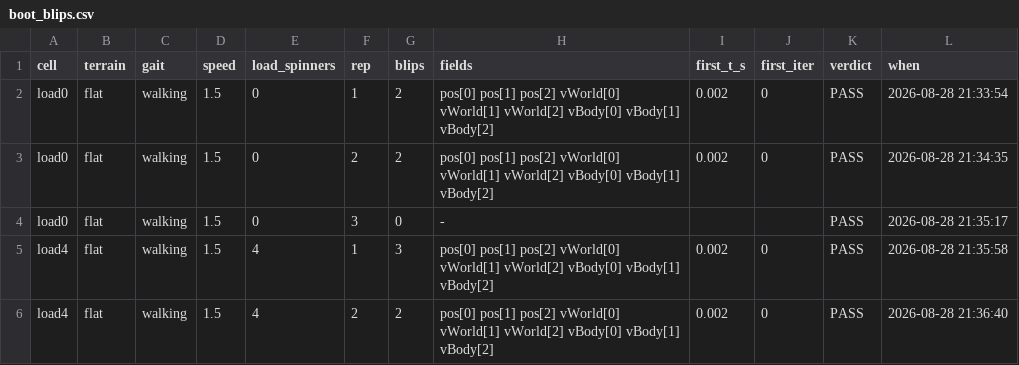
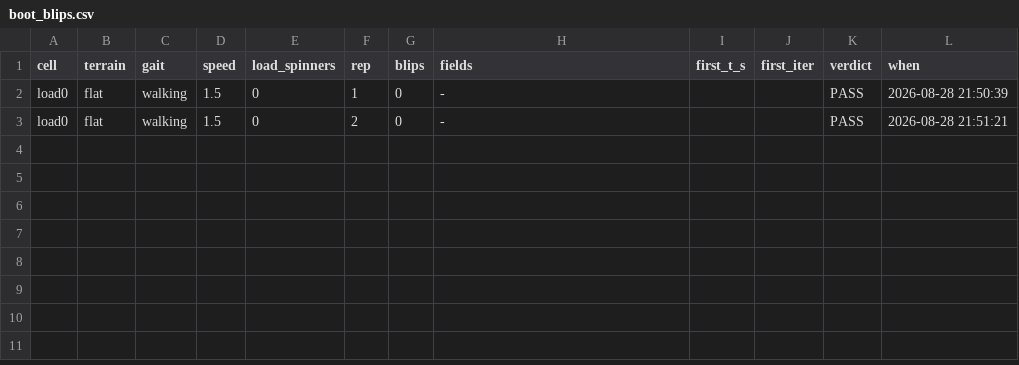
Before and after one commit to MAVProxyUser/MITCheetahSTM31MP1-Claude, a CSV file: unittests/boot_blips.csv, drawn as a sheet.

```diff
--- a/unittests/boot_blips.csv
+++ b/unittests/boot_blips.csv
@@ -1,6 +1,3 @@
 cell,terrain,gait,speed,load_spinners,rep,blips,fields,first_t_s,first_iter,verdict,when
-load0,flat,walking,1.5,0,1,2,pos[0] pos[1] pos[2] vWorld[0] vWorld[1] vWorld[2] vBody[0] vBody[1] vBody[2],0.002,0,PASS,2026-08-28 21:33:54
-load0,flat,walking,1.5,0,2,2,pos[0] pos[1] pos[2] vWorld[0] vWorld[1] vWorld[2] vBody[0] vBody[1] vBody[2],0.002,0,PASS,2026-08-28 21:34:35
-load0,flat,walking,1.5,0,3,0,-,,,PASS,2026-08-28 21:35:17
-load4,flat,walking,1.5,4,1,3,pos[0] pos[1] pos[2] vWorld[0] vWorld[1] vWorld[2] vBody[0] vBody[1] vBody[2],0.002,0,PASS,2026-08-28 21:35:58
-load4,flat,walking,1.5,4,2,2,pos[0] pos[1] pos[2] vWorld[0] vWorld[1] vWorld[2] vBody[0] vBody[1] vBody[2],0.002,0,PASS,2026-08-28 21:36:40
+load0,flat,walking,1.5,0,1,0,-,,,PASS,2026-08-28 21:50:39
+load0,flat,walking,1.5,0,2,0,-,,,PASS,2026-08-28 21:51:21
```
Also changed, not shown: 4 other files.
